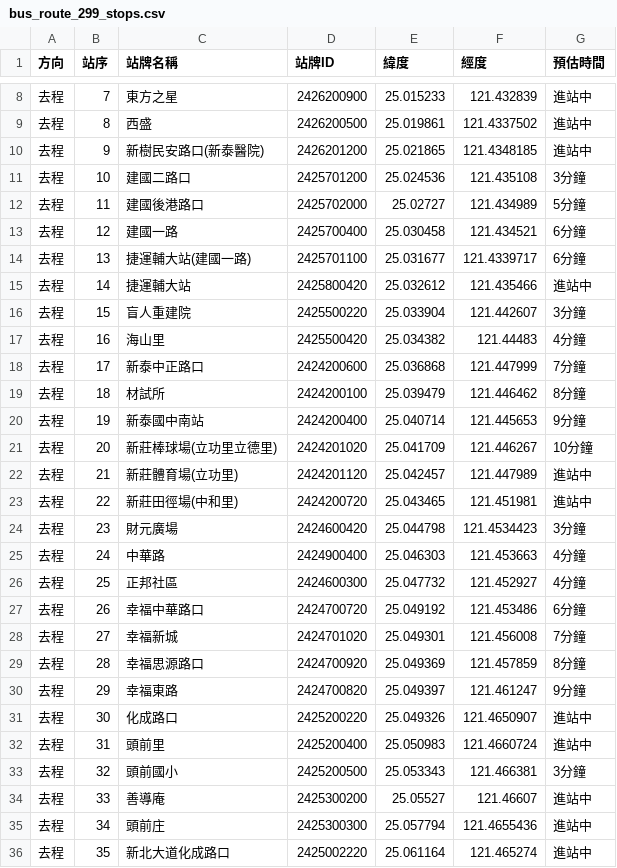
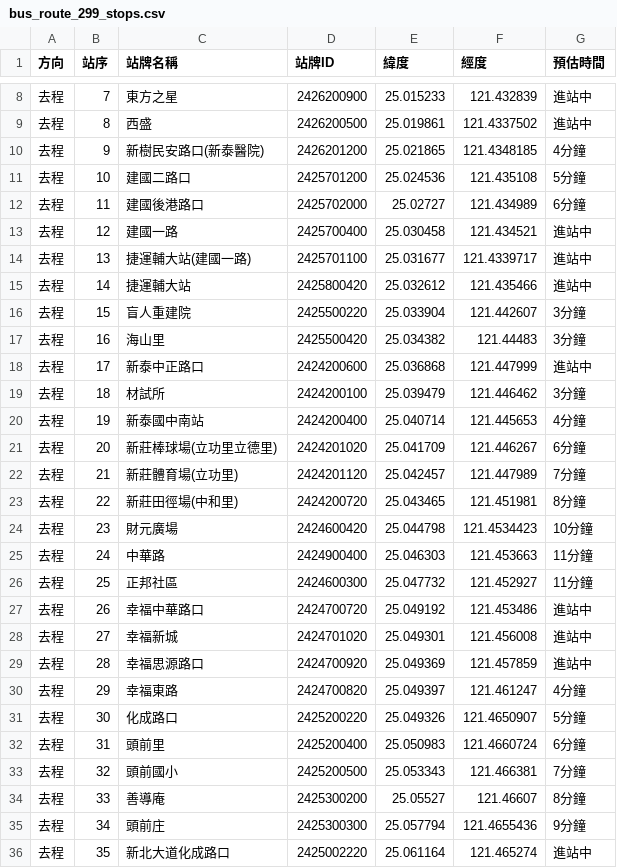
Before and after one commit to XIXI20021204/cycu_oop_1132_11022143, a CSV file: bus_route_299_stops.csv, drawn as a sheet; only a part is shown, gaps mark what is left out; the diff covers the shown part only.

```diff
--- a/bus_route_299_stops.csv
+++ b/bus_route_299_stops.csv
@@ -9,28 +9,28 @@
 去程,8,西盛,2426200500,25.019861,121.4337502,進站中
-去程,9,新樹民安路口(新泰醫院),2426201200,25.021865,121.4348185,進站中
-去程,10,建國二路口,2425701200,25.024536,121.435108,3分鐘
-去程,11,建國後港路口,2425702000,25.02727,121.434989,5分鐘
-去程,12,建國一路,2425700400,25.030458,121.434521,6分鐘
-去程,13,捷運輔大站(建國一路),2425701100,25.031677,121.4339717,6分鐘
+去程,9,新樹民安路口(新泰醫院),2426201200,25.021865,121.4348185,4分鐘
+去程,10,建國二路口,2425701200,25.024536,121.435108,5分鐘
+去程,11,建國後港路口,2425702000,25.02727,121.434989,6分鐘
+去程,12,建國一路,2425700400,25.030458,121.434521,進站中
+去程,13,捷運輔大站(建國一路),2425701100,25.031677,121.4339717,進站中
 去程,14,捷運輔大站,2425800420,25.032612,121.435466,進站中
 去程,15,盲人重建院,2425500220,25.033904,121.442607,3分鐘
-去程,16,海山里,2425500420,25.034382,121.44483,4分鐘
-去程,17,新泰中正路口,2424200600,25.036868,121.447999,7分鐘
-去程,18,材試所,2424200100,25.039479,121.446462,8分鐘
-去程,19,新泰國中南站,2424200400,25.040714,121.445653,9分鐘
-去程,20,新莊棒球場(立功里立德里),2424201020,25.041709,121.446267,10分鐘
-去程,21,新莊體育場(立功里),2424201120,25.042457,121.447989,進站中
-去程,22,新莊田徑場(中和里),2424200720,25.043465,121.451981,進站中
-去程,23,財元廣場,2424600420,25.044798,121.4534423,3分鐘
-去程,24,中華路,2424900400,25.046303,121.453663,4分鐘
-去程,25,正邦社區,2424600300,25.047732,121.452927,4分鐘
-去程,26,幸福中華路口,2424700720,25.049192,121.453486,6分鐘
-去程,27,幸福新城,2424701020,25.049301,121.456008,7分鐘
-去程,28,幸福思源路口,2424700920,25.049369,121.457859,8分鐘
-去程,29,幸福東路,2424700820,25.049397,121.461247,9分鐘
-去程,30,化成路口,2425200220,25.049326,121.4650907,進站中
-去程,31,頭前里,2425200400,25.050983,121.4660724,進站中
-去程,32,頭前國小,2425200500,25.053343,121.466381,3分鐘
-去程,33,善導庵,2425300200,25.05527,121.46607,進站中
-去程,34,頭前庄,2425300300,25.057794,121.4655436,進站中
+去程,16,海山里,2425500420,25.034382,121.44483,3分鐘
+去程,17,新泰中正路口,2424200600,25.036868,121.447999,進站中
+去程,18,材試所,2424200100,25.039479,121.446462,3分鐘
+去程,19,新泰國中南站,2424200400,25.040714,121.445653,4分鐘
+去程,20,新莊棒球場(立功里立德里),2424201020,25.041709,121.446267,6分鐘
+去程,21,新莊體育場(立功里),2424201120,25.042457,121.447989,7分鐘
+去程,22,新莊田徑場(中和里),2424200720,25.043465,121.451981,8分鐘
+去程,23,財元廣場,2424600420,25.044798,121.4534423,10分鐘
+去程,24,中華路,2424900400,25.046303,121.453663,11分鐘
+去程,25,正邦社區,2424600300,25.047732,121.452927,11分鐘
+去程,26,幸福中華路口,2424700720,25.049192,121.453486,進站中
+去程,27,幸福新城,2424701020,25.049301,121.456008,進站中
+去程,28,幸福思源路口,2424700920,25.049369,121.457859,進站中
+去程,29,幸福東路,2424700820,25.049397,121.461247,4分鐘
+去程,30,化成路口,2425200220,25.049326,121.4650907,5分鐘
+去程,31,頭前里,2425200400,25.050983,121.4660724,6分鐘
+去程,32,頭前國小,2425200500,25.053343,121.466381,7分鐘
+去程,33,善導庵,2425300200,25.05527,121.46607,8分鐘
+去程,34,頭前庄,2425300300,25.057794,121.4655436,9分鐘
 去程,35,新北大道化成路口,2425002220,25.061164,121.465274,進站中
```
Also changed, not shown: 76 edited cells elsewhere in this file, 3 other files.
